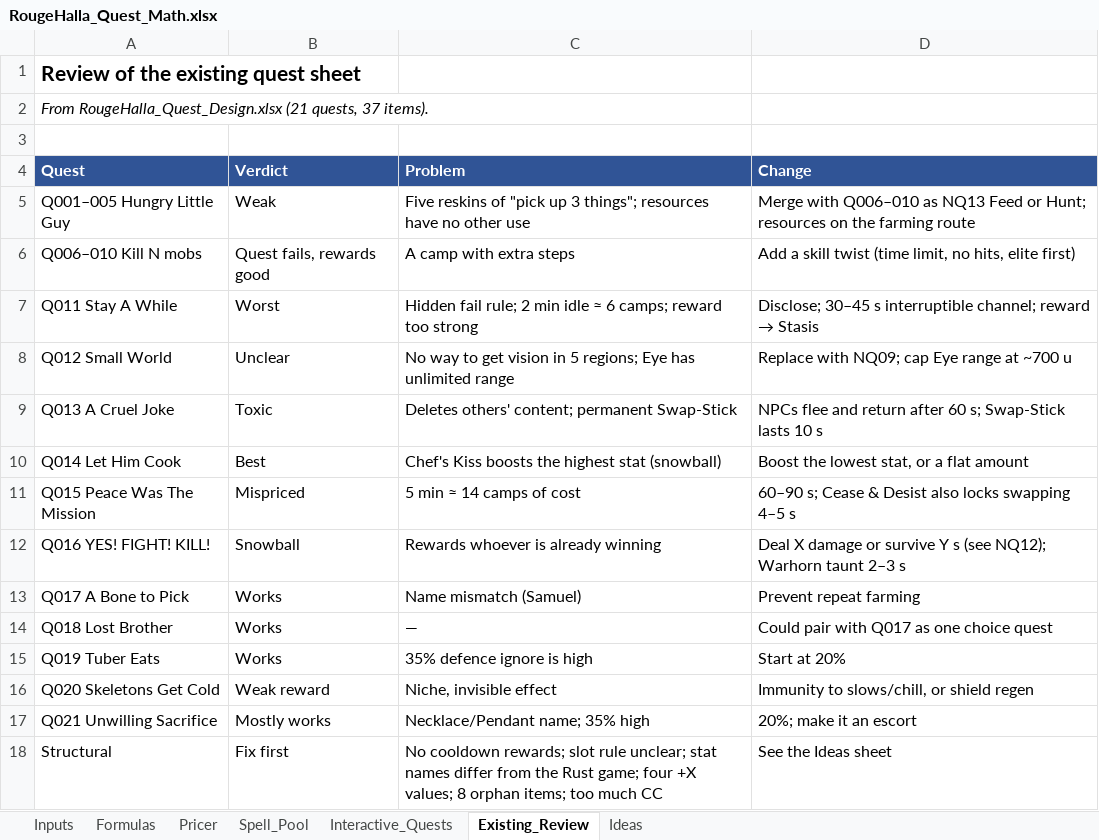
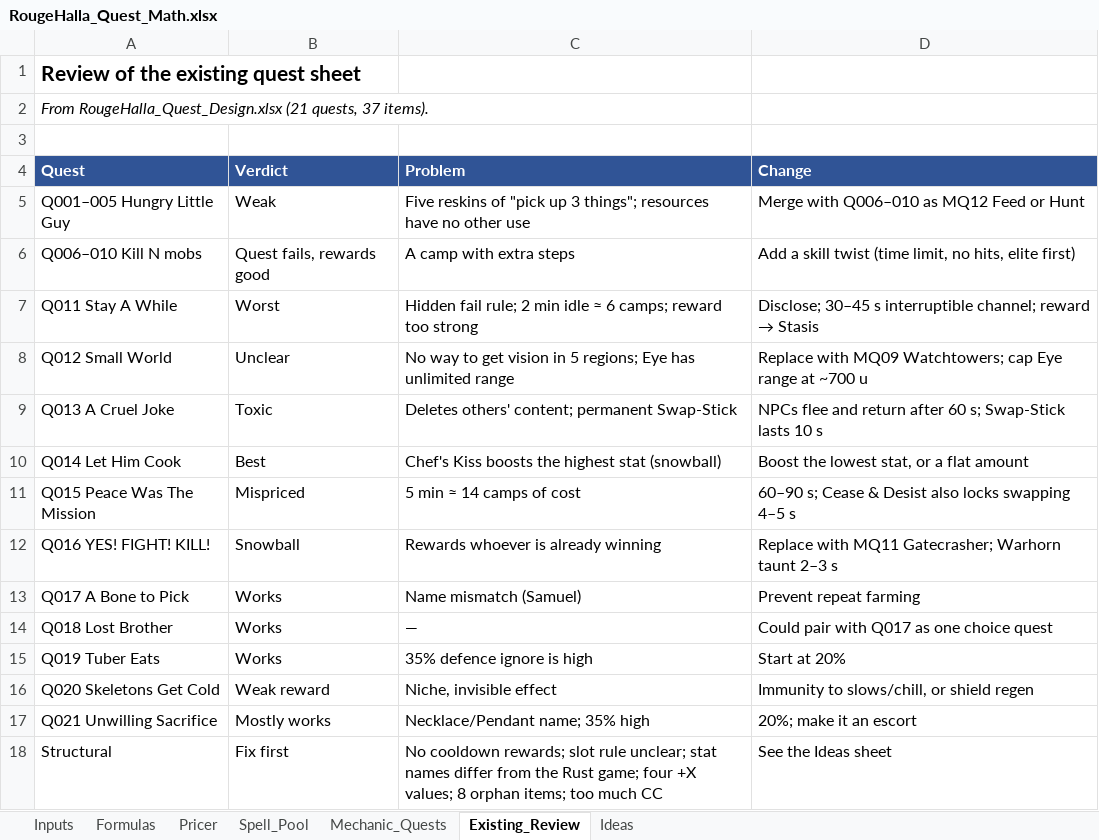
Before and after one commit to Nevanyte/RougeHalla, an Excel workbook: docs/quests/RougeHalla_Quest_Math.xlsx, sheet Existing_Review, drawn as a sheet; values as stored, in another font and other column widths than the file's, no borders; the diff names each change by its address in the sheet, - before the commit and + after, or states it on an @@ line.

```diff
--- a/docs/quests/RougeHalla_Quest_Math.xlsx (sheet Existing_Review)
+++ b/docs/quests/RougeHalla_Quest_Math.xlsx (sheet Existing_Review)
-sheet tab: Interactive_Quests
+sheet tab: Mechanic_Quests
-D5 (Change): …Q006–010 as NQ13 Feed or Hunt; resources on the farming route
+D5 (Change): …Q006–010 as MQ12 Feed or Hunt
-D8 (Change): Replace with NQ09; cap Eye…
+D8 (Change): Replace with MQ09 Watchtowers; cap Eye…
-D12 (Change): Deal X damage or survive Y s (see NQ12); Warhorn taunt…
+D12 (Change): Replace with MQ11 Gatecrasher; Warhorn taunt…
```
Also changed, not shown: sheet Mechanic_Quests, sheet Pricer, sheet Ideas, formulas that keep their value.
